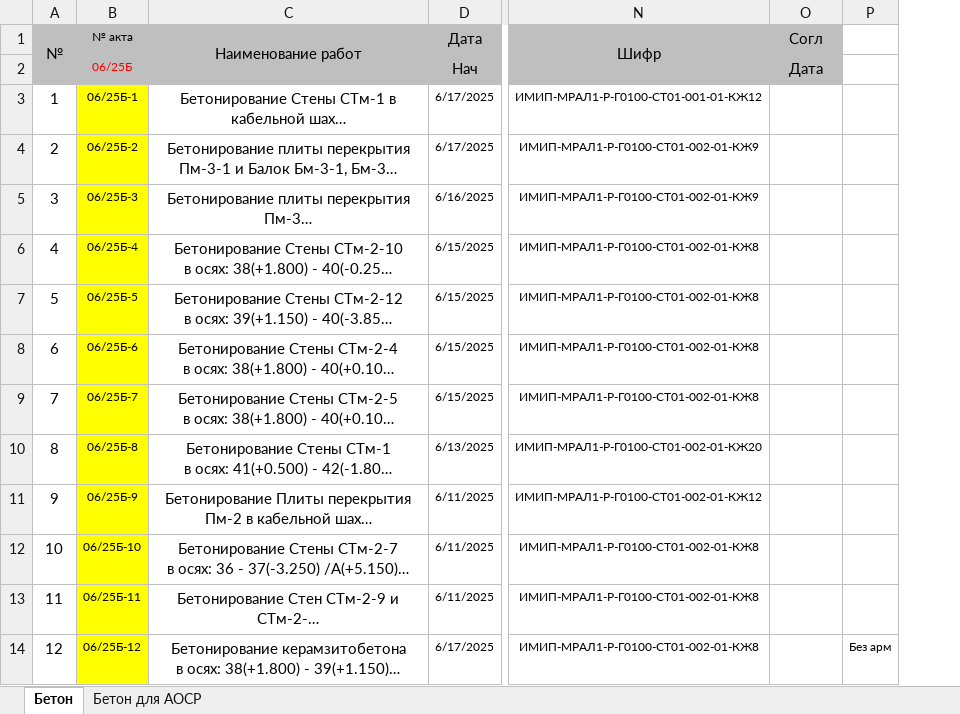
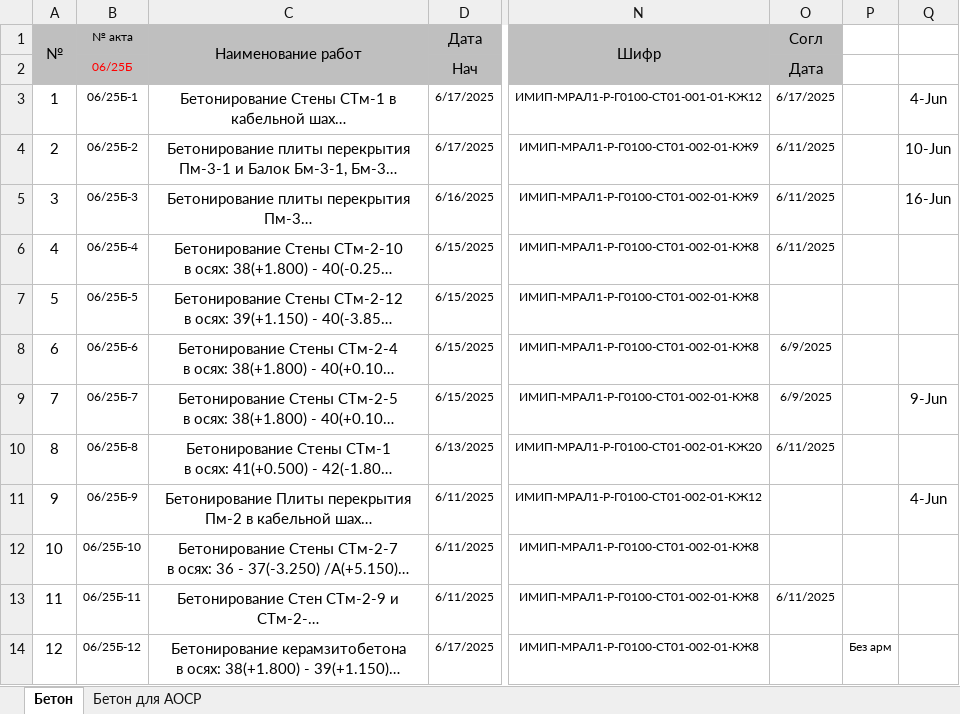
Before and after one commit to rudb01/AOCP, an Excel workbook: я. Бетон (Июнь).xlsx, sheet Бетон, drawn as a sheet; only a part is shown, gaps mark what is left out; long unchanged cells end in …; values as stored, in another font and other column widths than the file's, no borders; the diff covers the shown part only; the diff names each change by its address in the sheet, - before the commit and + after, or states it on an @@ line.

```diff
--- a/я. Бетон (Июнь).xlsx (sheet Бетон)
+++ b/я. Бетон (Июнь).xlsx (sheet Бетон)
+column Q, rows 3-11: 4-Jun | 10-Jun | 16-Jun |  |  |  | 9-Jun |  | 4-Jun
-B3:B14 fill: #FFFF00
+B3:B14 fill: none
-O3 (Согл): (empty)
+O3 (Согл): 6/17/2025
-O4:O6 (Согл): (empty)
+O4:O6 (Согл): 6/11/2025
-O8:O9 (Согл): (empty)
+O8:O9 (Согл): 6/9/2025
-O10 (Согл): (empty)
+O10 (Согл): 6/11/2025
-O13 (Согл): (empty)
+O13 (Согл): 6/11/2025
```
Also changed, not shown: 14 added rows, 56 edited cells and cell formats elsewhere in this sheet, sheet Бетон для АОСР, Шаблон.xlsx, 6 other files.
